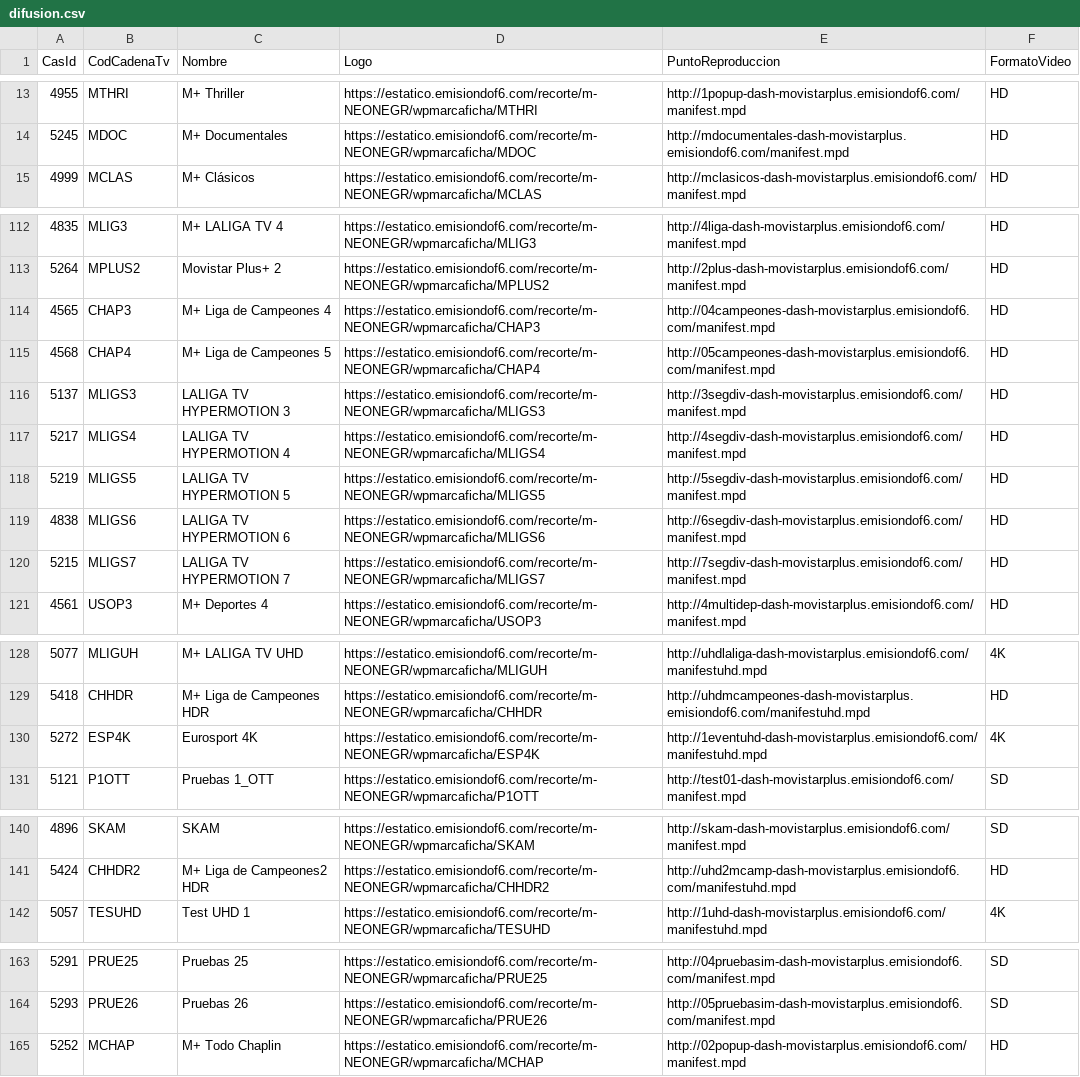
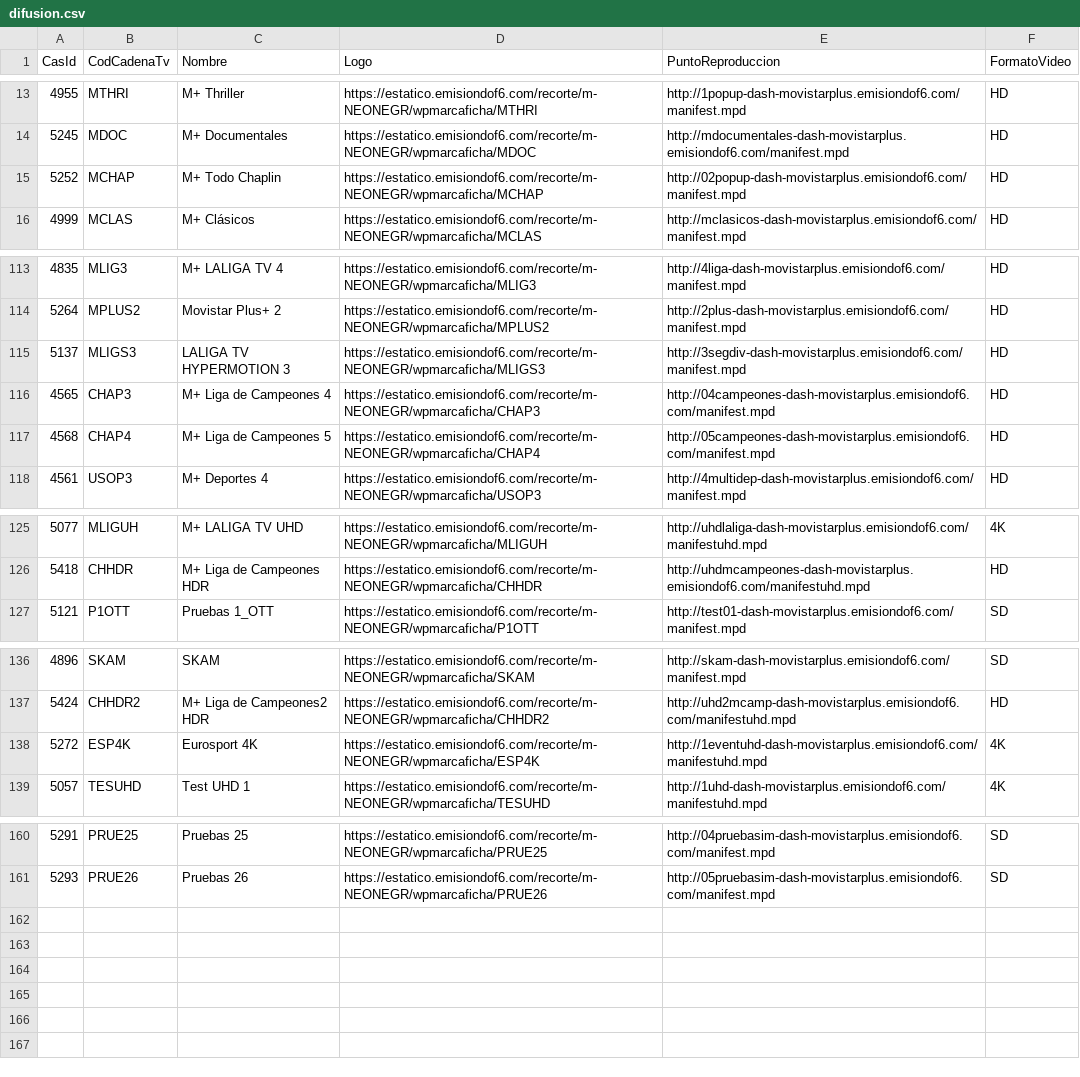
Before and after one commit to parotris3/Mfeed, a CSV file: difusion.csv, drawn as a sheet; only a part is shown, gaps mark what is left out.

```diff
--- a/difusion.csv
+++ b/difusion.csv
@@ -14,2 +14,3 @@
 "5245","MDOC","M+ Documentales","https://estatico.emisiondof6.com/recorte/m-NEONEGR/wpmarcaficha/MDOC","http://mdocumentales-dash-movistarplus.emisiondof6.com/manifest.mpd","HD"
+"5252","MCHAP","M+ Todo Chaplin","https://estatico.emisiondof6.com/recorte/m-NEONEGR/wpmarcaficha/MCHAP","http://02popup-dash-movistarplus.emisiondof6.com/manifest.mpd","HD"
 "4999","MCLAS","M+ Clásicos","https://estatico.emisiondof6.com/recorte/m-NEONEGR/wpmarcaficha/MCLAS","http://mclasicos-dash-movistarplus.emisiondof6.com/manifest.mpd","HD"
@@ -113,9 +114,5 @@
 "5264","MPLUS2","Movistar Plus+ 2","https://estatico.emisiondof6.com/recorte/m-NEONEGR/wpmarcaficha/MPLUS2","http://2plus-dash-movistarplus.emisiondof6.com/manifest.mpd","HD"
+"5137","MLIGS3","LALIGA TV HYPERMOTION 3","https://estatico.emisiondof6.com/recorte/m-NEONEGR/wpmarcaficha/MLIGS3","http://3segdiv-dash-movistarplus.emisiondof6.com/manifest.mpd","HD"
 "4565","CHAP3","M+ Liga de Campeones  4","https://estatico.emisiondof6.com/recorte/m-NEONEGR/wpmarcaficha/CHAP3","http://04campeones-dash-movistarplus.emisiondof6.com/manifest.mpd","HD"
 "4568","CHAP4","M+ Liga de Campeones 5","https://estatico.emisiondof6.com/recorte/m-NEONEGR/wpmarcaficha/CHAP4","http://05campeones-dash-movistarplus.emisiondof6.com/manifest.mpd","HD"
-"5137","MLIGS3","LALIGA TV HYPERMOTION 3","https://estatico.emisiondof6.com/recorte/m-NEONEGR/wpmarcaficha/MLIGS3","http://3segdiv-dash-movistarplus.emisiondof6.com/manifest.mpd","HD"
-"5217","MLIGS4","LALIGA TV HYPERMOTION 4","https://estatico.emisiondof6.com/recorte/m-NEONEGR/wpmarcaficha/MLIGS4","http://4segdiv-dash-movistarplus.emisiondof6.com/manifest.mpd","HD"
-"5219","MLIGS5","LALIGA TV HYPERMOTION 5","https://estatico.emisiondof6.com/recorte/m-NEONEGR/wpmarcaficha/MLIGS5","http://5segdiv-dash-movistarplus.emisiondof6.com/manifest.mpd","HD"
-"4838","MLIGS6","LALIGA TV HYPERMOTION 6","https://estatico.emisiondof6.com/recorte/m-NEONEGR/wpmarcaficha/MLIGS6","http://6segdiv-dash-movistarplus.emisiondof6.com/manifest.mpd","HD"
-"5215","MLIGS7","LALIGA TV HYPERMOTION 7","https://estatico.emisiondof6.com/recorte/m-NEONEGR/wpmarcaficha/MLIGS7","http://7segdiv-dash-movistarplus.emisiondof6.com/manifest.mpd","HD"
 "4561","USOP3","M+ Deportes 4","https://estatico.emisiondof6.com/recorte/m-NEONEGR/wpmarcaficha/USOP3","http://4multidep-dash-movistarplus.emisiondof6.com/manifest.mpd","HD"
@@ -129,3 +126,2 @@
 "5418","CHHDR","M+ Liga de Campeones HDR","https://estatico.emisiondof6.com/recorte/m-NEONEGR/wpmarcaficha/CHHDR","http://uhdmcampeones-dash-movistarplus.emisiondof6.com/manifestuhd.mpd","HD"
-"5272","ESP4K","Eurosport 4K","https://estatico.emisiondof6.com/recorte/m-NEONEGR/wpmarcaficha/ESP4K","http://1eventuhd-dash-movistarplus.emisiondof6.com/manifestuhd.mpd","4K"
 "5121","P1OTT","Pruebas 1_OTT","https://estatico.emisiondof6.com/recorte/m-NEONEGR/wpmarcaficha/P1OTT","http://test01-dash-movistarplus.emisiondof6.com/manifest.mpd","SD"
@@ -141,2 +137,3 @@
 "5424","CHHDR2","M+ Liga de Campeones2 HDR","https://estatico.emisiondof6.com/recorte/m-NEONEGR/wpmarcaficha/CHHDR2","http://uhd2mcamp-dash-movistarplus.emisiondof6.com/manifestuhd.mpd","HD"
+"5272","ESP4K","Eurosport 4K","https://estatico.emisiondof6.com/recorte/m-NEONEGR/wpmarcaficha/ESP4K","http://1eventuhd-dash-movistarplus.emisiondof6.com/manifestuhd.mpd","4K"
 "5057","TESUHD","Test UHD 1","https://estatico.emisiondof6.com/recorte/m-NEONEGR/wpmarcaficha/TESUHD","http://1uhd-dash-movistarplus.emisiondof6.com/manifestuhd.mpd","4K"
@@ -164,2 +161 @@
 "5293","PRUE26","Pruebas 26","https://estatico.emisiondof6.com/recorte/m-NEONEGR/wpmarcaficha/PRUE26","http://05pruebasim-dash-movistarplus.emisiondof6.com/manifest.mpd","SD"
-"5252","MCHAP","M+ Todo Chaplin","https://estatico.emisiondof6.com/recorte/m-NEONEGR/wpmarcaficha/MCHAP","http://02popup-dash-movistarplus.emisiondof6.com/manifest.mpd","HD"
```
Also changed, not shown: cambios.csv, ott.csv.
